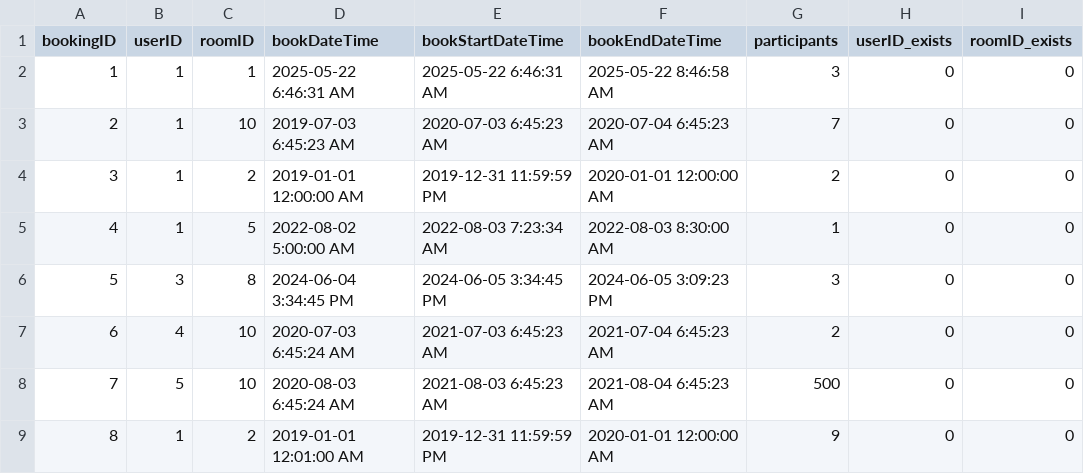
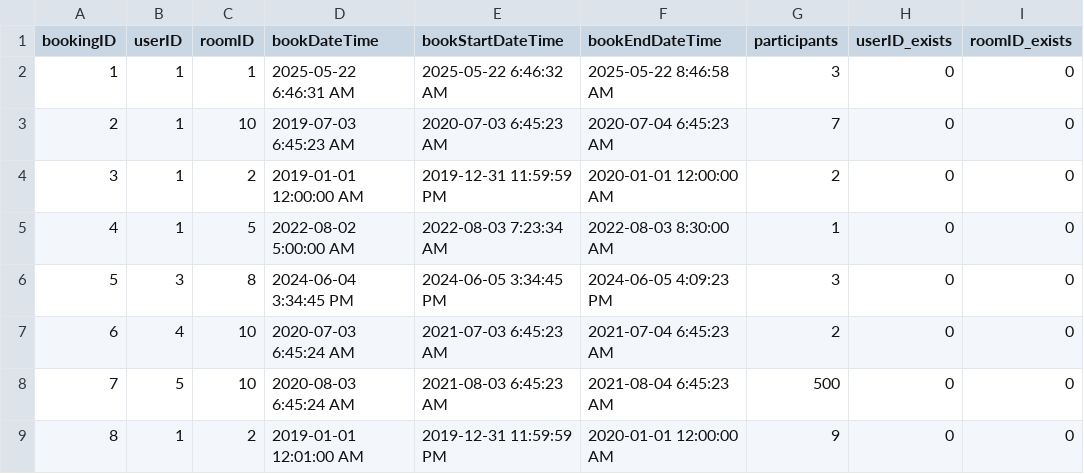
Before and after one commit to kylezhengkz/cs348_project, a CSV file: Tools/DataImporter/data/Toy Dataset/Booking.csv, drawn as a sheet.

```diff
--- a/Tools/DataImporter/data/Toy Dataset/Booking.csv
+++ b/Tools/DataImporter/data/Toy Dataset/Booking.csv
@@ -1,3 +1,3 @@
 bookingID,userID,roomID,bookDateTime,bookStartDateTime,bookEndDateTime,participants,userID_exists,roomID_exists
-1,1,1,2025-05-22 6:46:31 AM,2025-05-22 6:46:31 AM,2025-05-22 8:46:58 AM,3,0,0
+1,1,1,2025-05-22 6:46:31 AM,2025-05-22 6:46:32 AM,2025-05-22 8:46:58 AM,3,0,0
 2,1,10,2019-07-03 6:45:23 AM,2020-07-03 6:45:23 AM,2020-07-04 6:45:23 AM,7,0,0
@@ -5,3 +5,3 @@
 4,1,5,2022-08-02 5:00:00 AM,2022-08-03 7:23:34 AM,2022-08-03 8:30:00 AM,1,0,0
-5,3,8,2024-06-04 3:34:45 PM,2024-06-05 3:34:45 PM,2024-06-05 3:09:23 PM,3,0,0
+5,3,8,2024-06-04 3:34:45 PM,2024-06-05 3:34:45 PM,2024-06-05 4:09:23 PM,3,0,0
 6,4,10,2020-07-03 6:45:24 AM,2021-07-03 6:45:23 AM,2021-07-04 6:45:23 AM,2,0,0
```
Also changed, not shown: 19 other files.
